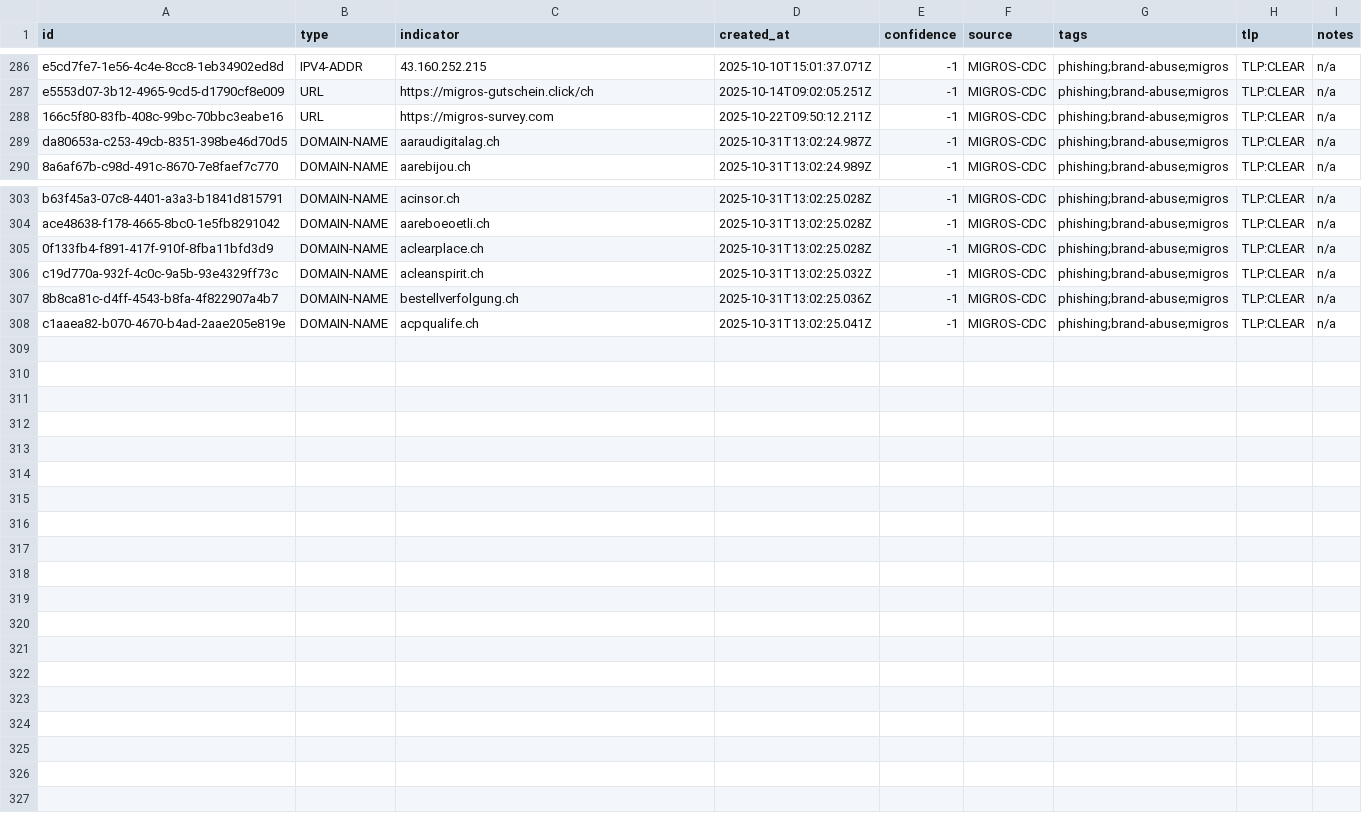
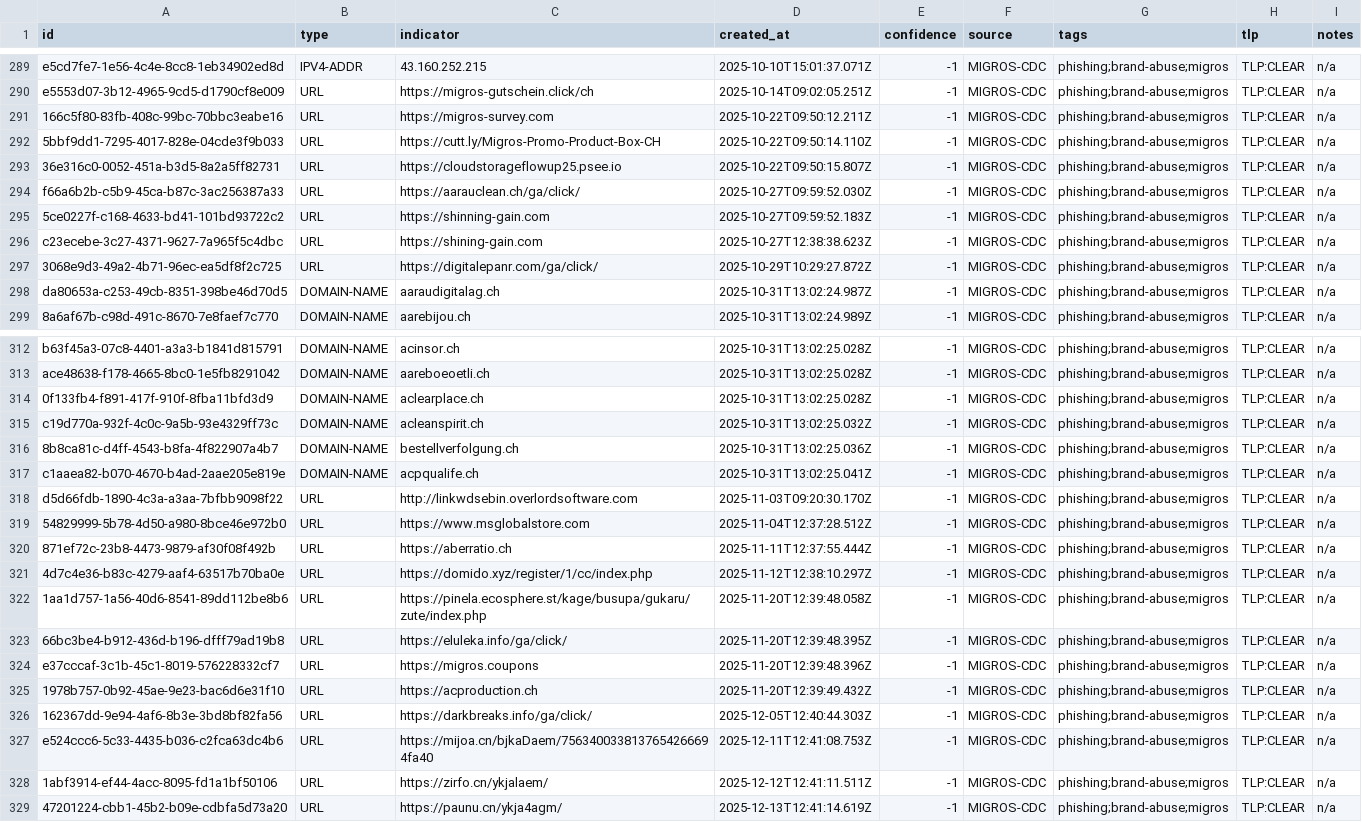
Before and after one commit to migros/migros-threat-feeds, a CSV file: feeds/csv/migros-threat-feed.csv, drawn as a sheet; only a part is shown, gaps mark what is left out; the diff covers the shown part only; the diff names each change by its address in the sheet, - before the commit and + after, or states it on an @@ line.

Commit message:
Feed updates

```diff
--- a/feeds/csv/migros-threat-feed.csv
+++ b/feeds/csv/migros-threat-feed.csv
+row 292: 5bbf9dd1-7295-4017-828e-04cde3f9b033 | URL | https://cutt.ly/Migros-Promo-Product-Box-CH | 2025-10-22T09:50:14.110Z | -1 | MIGROS-CDC | phishing;brand-abuse;migros | TLP:CLEAR | n/a
+row 293: 36e316c0-0052-451a-b3d5-8a2a5ff82731 | URL | https://cloudstorageflowup25.psee.io | 2025-10-22T09:50:15.807Z | -1 | MIGROS-CDC | phishing;brand-abuse;migros | TLP:CLEAR | n/a
+row 294: f66a6b2b-c5b9-45ca-b87c-3ac256387a33 | URL | https://aarauclean.ch/ga/click/ | 2025-10-27T09:59:52.030Z | -1 | MIGROS-CDC | phishing;brand-abuse;migros | TLP:CLEAR | n/a
+row 295: 5ce0227f-c168-4633-bd41-101bd93722c2 | URL | https://shinning-gain.com | 2025-10-27T09:59:52.183Z | -1 | MIGROS-CDC | phishing;brand-abuse;migros | TLP:CLEAR | n/a
+row 296: c23ecebe-3c27-4371-9627-7a965f5c4dbc | URL | https://shining-gain.com | 2025-10-27T12:38:38.623Z | -1 | MIGROS-CDC | phishing;brand-abuse;migros | TLP:CLEAR | n/a
+row 297: 3068e9d3-49a2-4b71-96ec-ea5df8f2c725 | URL | https://digitalepanr.com/ga/click/ | 2025-10-29T10:29:27.872Z | -1 | MIGROS-CDC | phishing;brand-abuse;migros | TLP:CLEAR | n/a
+row 318: d5d66fdb-1890-4c3a-a3aa-7bfbb9098f22 | URL | http://linkwdsebin.overlordsoftware.com | 2025-11-03T09:20:30.170Z | -1 | MIGROS-CDC | phishing;brand-abuse;migros | TLP:CLEAR | n/a
+row 319: 54829999-5b78-4d50-a980-8bce46e972b0 | URL | https://www.msglobalstore.com | 2025-11-04T12:37:28.512Z | -1 | MIGROS-CDC | phishing;brand-abuse;migros | TLP:CLEAR | n/a
+row 320: 871ef72c-23b8-4473-9879-af30f08f492b | URL | https://aberratio.ch | 2025-11-11T12:37:55.444Z | -1 | MIGROS-CDC | phishing;brand-abuse;migros | TLP:CLEAR | n/a
+row 321: 4d7c4e36-b83c-4279-aaf4-63517b70ba0e | URL | https://domido.xyz/register/1/cc/index.php | 2025-11-12T12:38:10.297Z | -1 | MIGROS-CDC | phishing;brand-abuse;migros | TLP:CLEAR | n/a
+row 322: 1aa1d757-1a56-40d6-8541-89dd112be8b6 | URL | https://pinela.ecosphere.st/kage/busupa/gukaru/zute/index.php | 2025-11-20T12:39:48.058Z | -1 | MIGROS-CDC | phishing;brand-abuse;migros | TLP:CLEAR | n/a
+row 323: 66bc3be4-b912-436d-b196-dfff79ad19b8 | URL | https://eluleka.info/ga/click/ | 2025-11-20T12:39:48.395Z | -1 | MIGROS-CDC | phishing;brand-abuse;migros | TLP:CLEAR | n/a
+row 324: e37cccaf-3c1b-45c1-8019-576228332cf7 | URL | https://migros.coupons | 2025-11-20T12:39:48.396Z | -1 | MIGROS-CDC | phishing;brand-abuse;migros | TLP:CLEAR | n/a
+row 325: 1978b757-0b92-45ae-9e23-bac6d6e31f10 | URL | https://acproduction.ch | 2025-11-20T12:39:49.432Z | -1 | MIGROS-CDC | phishing;brand-abuse;migros | TLP:CLEAR | n/a
+row 326: 162367dd-9e94-4af6-8b3e-3bd8bf82fa56 | URL | https://darkbreaks.info/ga/click/ | 2025-12-05T12:40:44.303Z | -1 | MIGROS-CDC | phishing;brand-abuse;migros | TLP:CLEAR | n/a
+row 327: e524ccc6-5c33-4435-b036-c2fca63dc4b6 | URL | https://mijoa.cn/bjkaDaem/7563400338137654266694fa40 | 2025-12-11T12:41:08.753Z | -1 | MIGROS-CDC | phishing;brand-abuse;migros | TLP:CLEAR | n/a
+row 328: 1abf3914-ef44-4acc-8095-fd1a1bf50106 | URL | https://zirfo.cn/ykjalaem/ | 2025-12-12T12:41:11.511Z | -1 | MIGROS-CDC | phishing;brand-abuse;migros | TLP:CLEAR | n/a
+row 329: 47201224-cbb1-45b2-b09e-cdbfa5d73a20 | URL | https://paunu.cn/ykja4agm/ | 2025-12-13T12:41:14.619Z | -1 | MIGROS-CDC | phishing;brand-abuse;migros | TLP:CLEAR | n/a
```
Also changed, not shown: 3 added rows elsewhere in this file, 5 other files.
